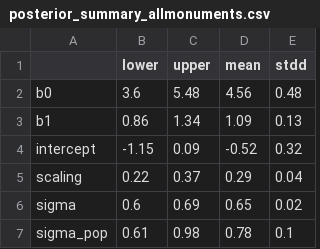
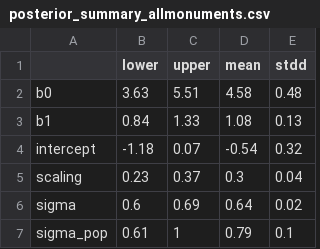
Before and after one commit to wccarleton/urbanscale, a CSV file: Output/posterior_summary_allmonuments.csv, drawn as a sheet.

```diff
--- a/Output/posterior_summary_allmonuments.csv
+++ b/Output/posterior_summary_allmonuments.csv
@@ -1,7 +1,7 @@
 "","lower","upper","mean","stdd"
-"b0",3.6,5.48,4.56,0.48
-"b1",0.86,1.34,1.09,0.13
-"intercept",-1.15,0.09,-0.52,0.32
-"scaling",0.22,0.37,0.29,0.04
-"sigma",0.6,0.69,0.65,0.02
-"sigma_pop",0.61,0.98,0.78,0.1
+"b0",3.63,5.51,4.58,0.48
+"b1",0.84,1.33,1.08,0.13
+"intercept",-1.18,0.07,-0.54,0.32
+"scaling",0.23,0.37,0.3,0.04
+"sigma",0.6,0.69,0.64,0.02
+"sigma_pop",0.61,1,0.79,0.1
```
Also changed, not shown: Output/geweke.csv, Output/posterior_summary_all_walls.csv, 12 other files.
